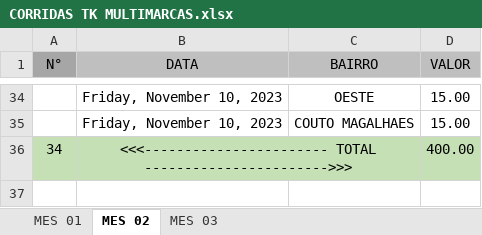
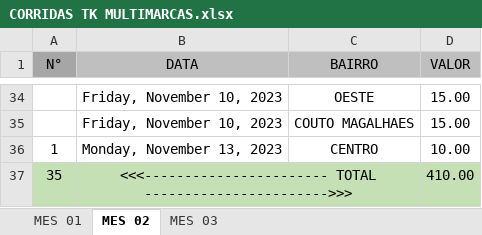
Before and after one commit to DanielGermanosilva/CORRIDAS, an Excel workbook: CORRIDAS TK MULTIMARCAS.xlsx, sheet MES 02, drawn as a sheet; only a part is shown, gaps mark what is left out; values as stored, in another font and other column widths than the file's, no borders; removed rows and columns are numbered as before the commit, all else as after; the diff names each change by its address in the sheet, - before the commit and + after, or states it on an @@ line.

Commit message:
Update CORRIDAS TK MULTIMARCAS.xlsx

```diff
--- a/CORRIDAS TK MULTIMARCAS.xlsx (sheet MES 02)
+++ b/CORRIDAS TK MULTIMARCAS.xlsx (sheet MES 02)
-row 36: 34 | <<<----------------------- TOTAL ----------------------->>> |  | 400.00
+row 36: 1 | Monday, November 13, 2023 | CENTRO | 10.00
+row 37: 35 | <<<----------------------- TOTAL ----------------------->>> |  | 410.00
```
